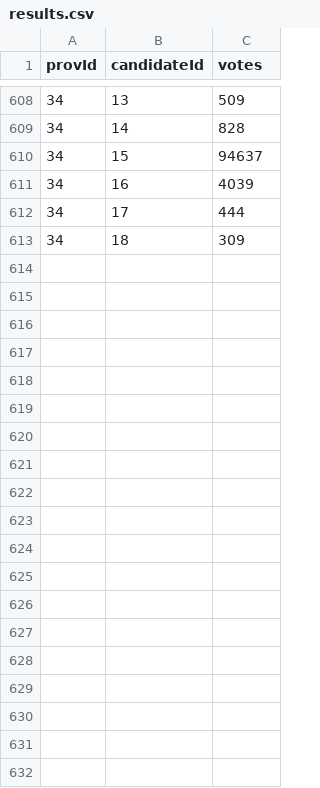
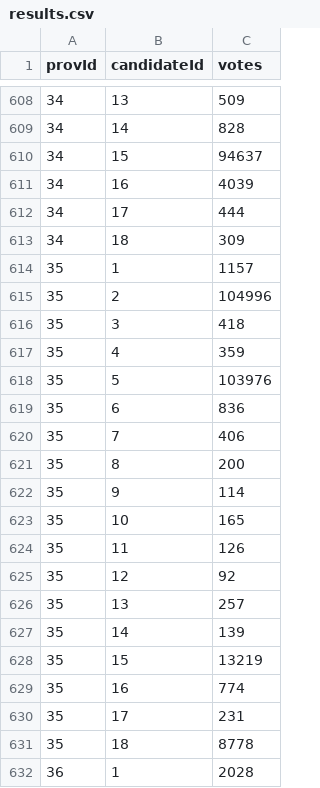
Before and after one commit to Rub21/af-scraping, a CSV file: 2004/results.csv, drawn as a sheet; only a part is shown, gaps mark what is left out; the diff covers the shown part only; the diff names each change by its address in the sheet, - before the commit and + after, or states it on an @@ line.

```diff
--- a/2004/results.csv
+++ b/2004/results.csv
+row 614: 35 | 1 | 1157
+row 615: 35 | 2 | 104996
+row 616: 35 | 3 | 418
+row 617: 35 | 4 | 359
+row 618: 35 | 5 | 103976
+row 619: 35 | 6 | 836
+row 620: 35 | 7 | 406
+row 621: 35 | 8 | 200
+row 622: 35 | 9 | 114
+row 623: 35 | 10 | 165
+row 624: 35 | 11 | 126
+row 625: 35 | 12 | 92
+row 626: 35 | 13 | 257
+row 627: 35 | 14 | 139
+row 628: 35 | 15 | 13219
+row 629: 35 | 16 | 774
+row 630: 35 | 17 | 231
+row 631: 35 | 18 | 8778
+row 632: 36 | 1 | 2028
```
Also changed, not shown: 17 added rows elsewhere in this file, 2004/data.csv, 2004/provinces.csv, 23 other files.
